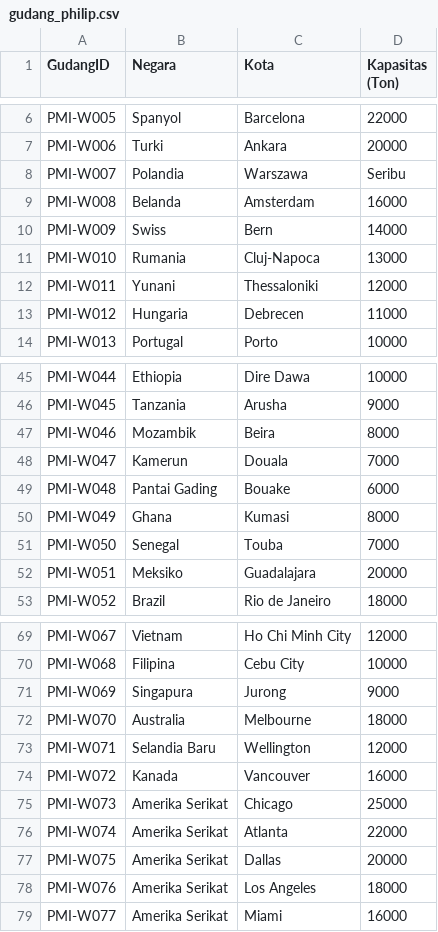
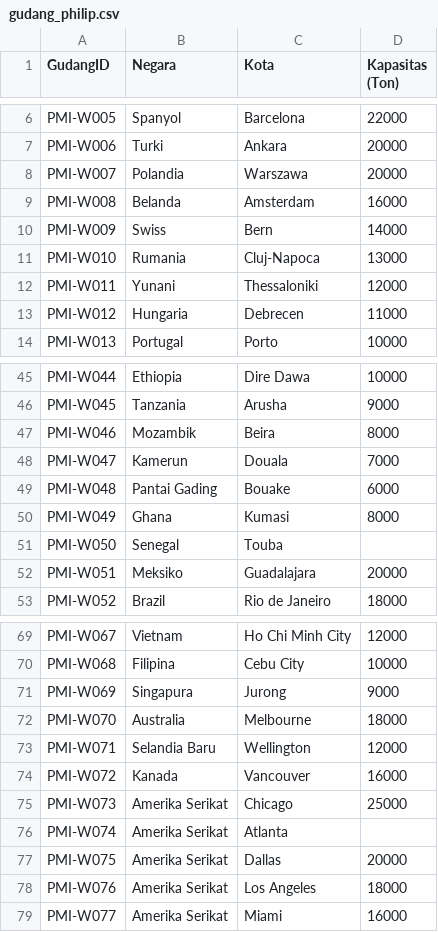
Before and after one commit to mhmmadgiatt/Data-warehouse, a CSV file: gudang_philip.csv, drawn as a sheet; only a part is shown, gaps mark what is left out; the diff covers the shown part only.

```diff
--- a/gudang_philip.csv
+++ b/gudang_philip.csv
@@ -7,3 +7,3 @@ PMI-W005,Spanyol,Barcelona,22000
 PMI-W006,Turki,Ankara,20000
-PMI-W007,Polandia,Warszawa,Seribu
+PMI-W007,Polandia,Warszawa,20000
 PMI-W008,Belanda,Amsterdam,16000
@@ -50,3 +50,3 @@ PMI-W048,Pantai Gading,Bouake,6000
 PMI-W049,Ghana,Kumasi,8000
-PMI-W050,Senegal,Touba,7000
+PMI-W050,Senegal,Touba,
 PMI-W051,Meksiko,Guadalajara,20000
@@ -75,3 +75,3 @@ PMI-W072,Kanada,Vancouver,16000
 PMI-W073,Amerika Serikat,Chicago,25000
-PMI-W074,Amerika Serikat,Atlanta,22000
+PMI-W074,Amerika Serikat,Atlanta,
 PMI-W075,Amerika Serikat,Dallas,20000
```
Also changed, not shown: 6 removed rows and 7 edited cells elsewhere in this file.
